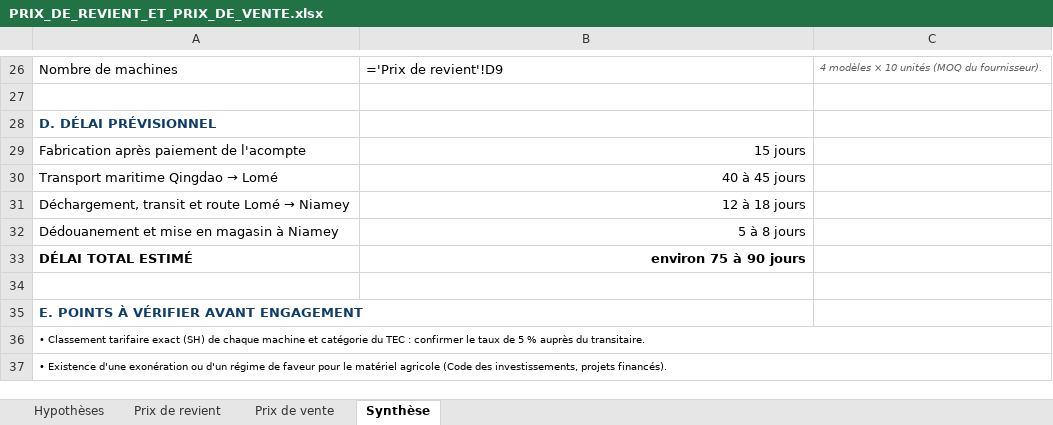
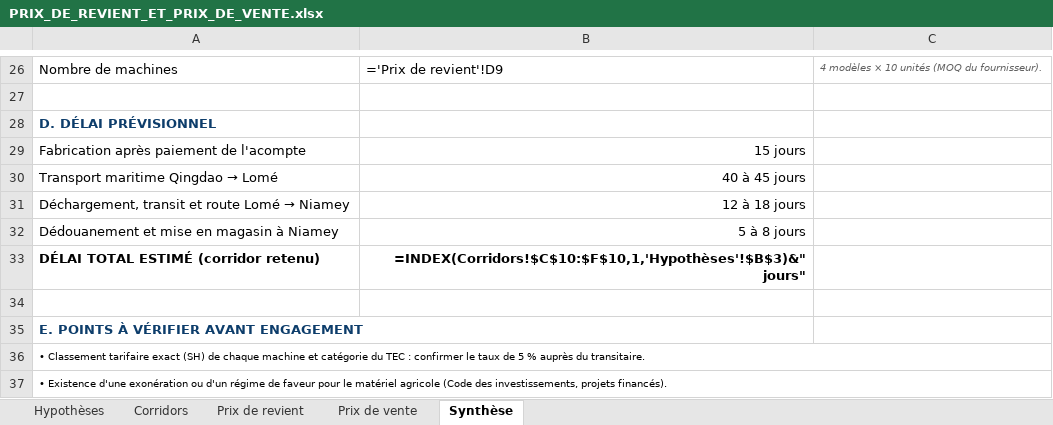
Before and after one commit to antheducation/architecture, an Excel workbook: COMMERCIAL/2026-IMPORT-MACHINES-AGRICOLES-ZENO/PRIX_DE_REVIENT_ET_PRIX_DE_VENTE.xlsx, sheet Synthèse, drawn as a sheet; only a part is shown, gaps mark what is left out; values as stored, in another font and other column widths than the file's, no borders; formulas without a stored value are shown as written; removed rows and columns are numbered as before the commit, all else as after; the diff names each change by its address in the sheet, - before the commit and + after, or states it on an @@ line.

```diff
--- a/COMMERCIAL/2026-IMPORT-MACHINES-AGRICOLES-ZENO/PRIX_DE_REVIENT_ET_PRIX_DE_VENTE.xlsx (sheet Synthèse)
+++ b/COMMERCIAL/2026-IMPORT-MACHINES-AGRICOLES-ZENO/PRIX_DE_REVIENT_ET_PRIX_DE_VENTE.xlsx (sheet Synthèse)
+sheet tab: Corridors
-row 33: DÉLAI TOTAL ESTIMÉ | environ 75 à 90 jours
+row 33: DÉLAI TOTAL ESTIMÉ (corridor retenu) | =INDEX(Corridors!$C$10:$F$10,1,'Hypothèses'!$B$3)&" jours"
```
Also changed, not shown: sheet Hypothèses, 4 other files.
